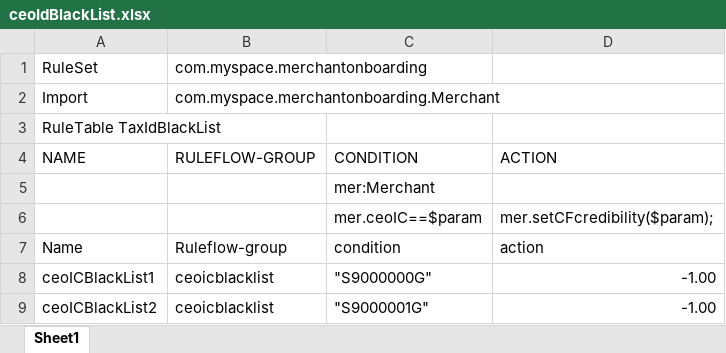
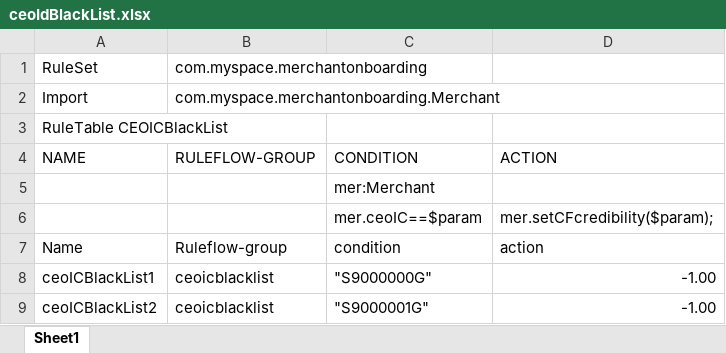
Before and after one commit to gu-lijian/IRS-MR-2019-01-19-IS1PT-GRP-ai.Orz-MerchantOnboarding, an Excel workbook: MerchantOnboarding/src/main/resources/com/myspace/merchantonboarding/ceoIdBlackList.xlsx, sheet Sheet1, drawn as a sheet; only a part is shown; values as stored, in another font and other column widths than the file's, no borders; the diff names each change by its address in the sheet, - before the commit and + after, or states it on an @@ line.

```diff
--- a/MerchantOnboarding/src/main/resources/com/myspace/merchantonboarding/ceoIdBlackList.xlsx (sheet Sheet1)
+++ b/MerchantOnboarding/src/main/resources/com/myspace/merchantonboarding/ceoIdBlackList.xlsx (sheet Sheet1)
-A3 (NAME): RuleTable TaxIdBlackList
+A3 (NAME): RuleTable CEOICBlackList
```
Also changed, not shown: 9 other files.
